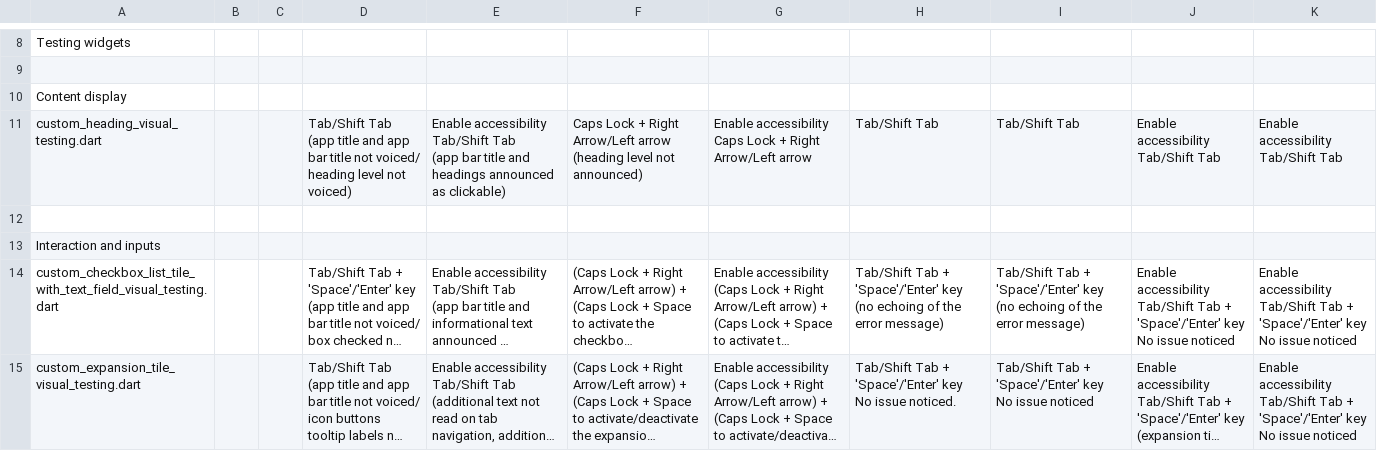
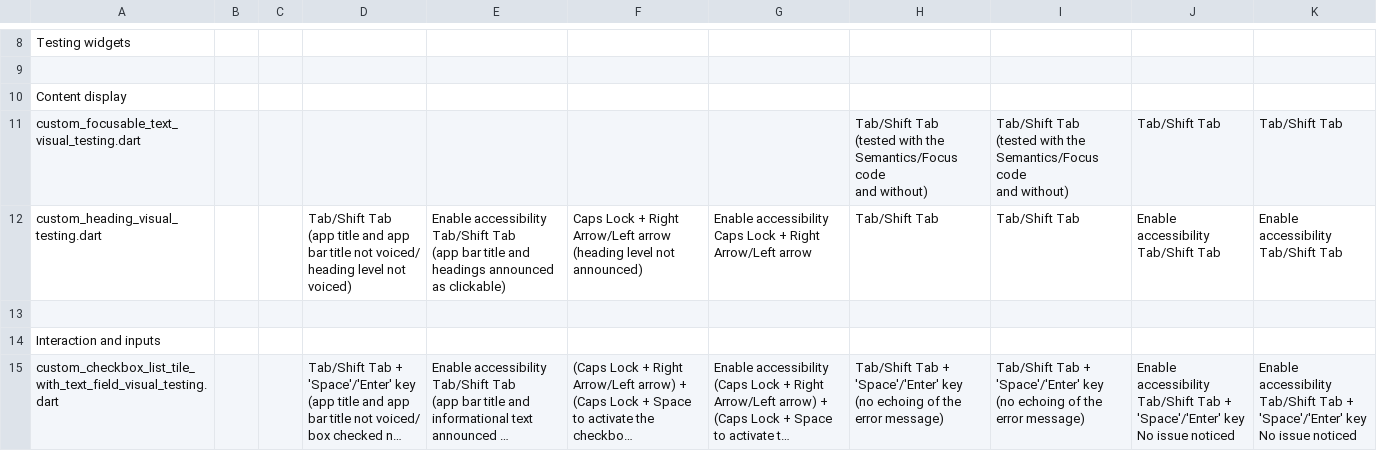
Before and after one commit to jlmacle/journeyers, a CSV file: qa_utils/screen_reader_testing/screen_reader_testing.csv, drawn as a sheet; only a part is shown, gaps mark what is left out; the shorter side is filled out with more unchanged rows; long unchanged cells end in ….

Commit message:
Addition to the csv testing notes

```diff
--- a/qa_utils/screen_reader_testing/screen_reader_testing.csv
+++ b/qa_utils/screen_reader_testing/screen_reader_testing.csv
@@ -27,2 +27,9 @@ Testing widgets,,,,,,,,,,
 Content display,,,,,,,,,,
+custom_focusable_text_visual_testing.dart,,,,,,,"Tab/Shift Tab
+
+(tested with the Semantics/Focus code
+and without)","Tab/Shift Tab
+
+(tested with the Semantics/Focus code
+and without)",Tab/Shift Tab,Tab/Shift Tab
 custom_heading_visual_testing.dart,,,"Tab/Shift Tab
```
